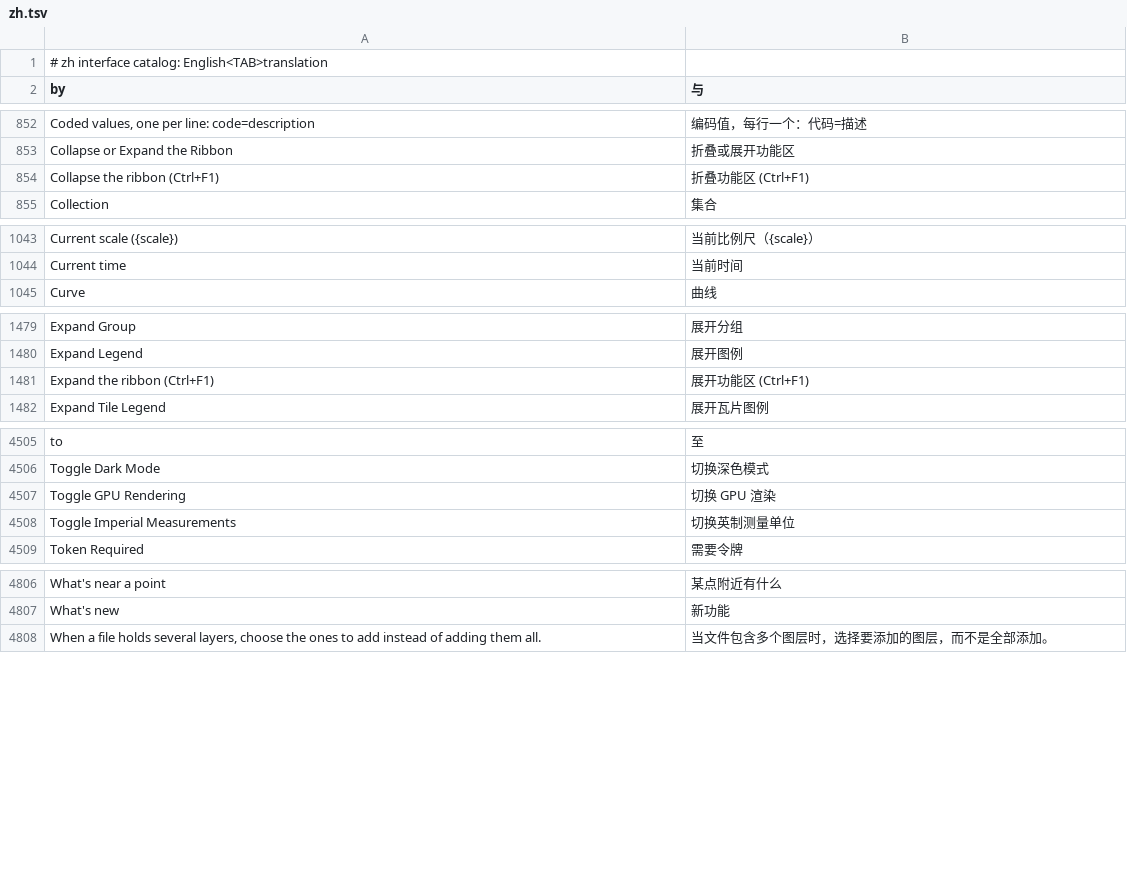
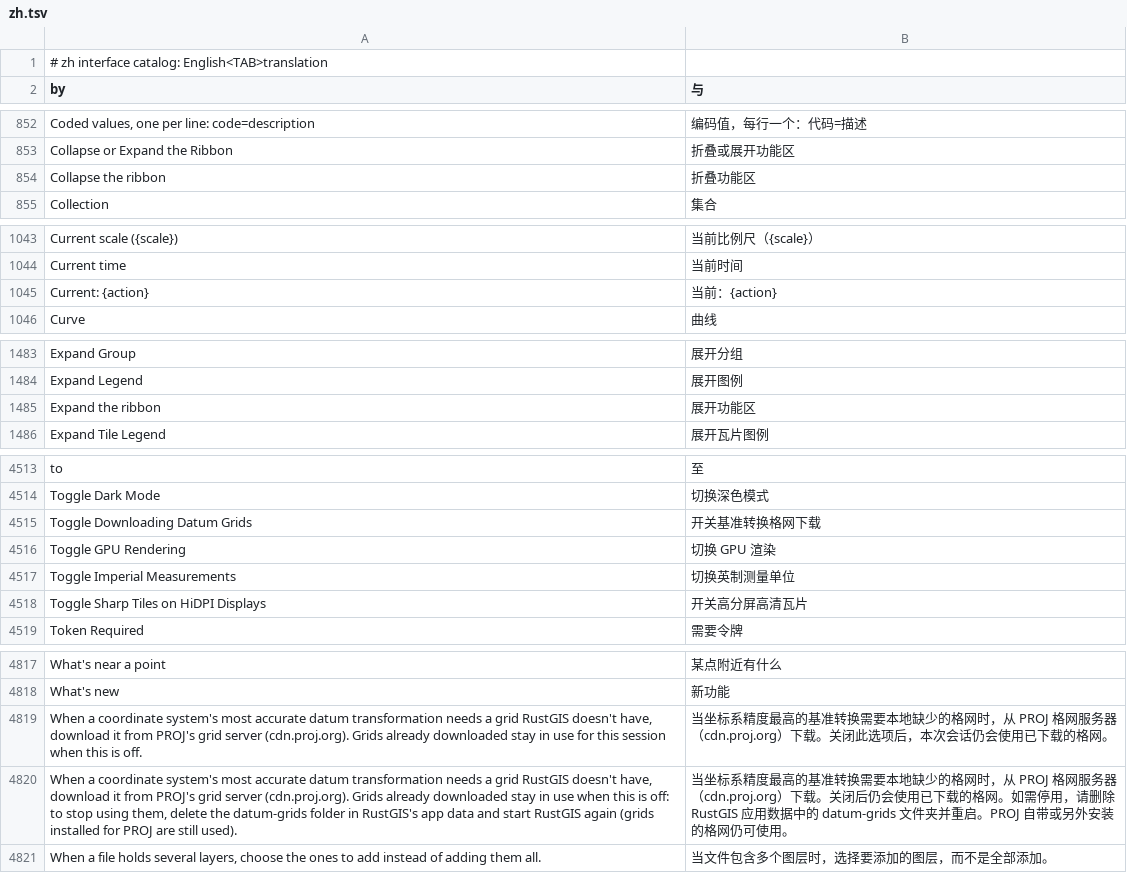
Before and after one commit to ninhhaidang/RustGIS, a TSV file: crates/ui-egui/src/i18n/zh.tsv, drawn as a sheet; only a part is shown, gaps mark what is left out; the diff covers the shown part only.

```diff
--- a/crates/ui-egui/src/i18n/zh.tsv
+++ b/crates/ui-egui/src/i18n/zh.tsv
@@ -853,3 +853,3 @@ Coded values, one per line: code=description	编码值，每行一个：代码=
 Collapse or Expand the Ribbon	折叠或展开功能区
-Collapse the ribbon (Ctrl+F1)	折叠功能区 (Ctrl+F1)
+Collapse the ribbon	折叠功能区
 Collection	集合
@@ -1044,2 +1044,3 @@ Current scale ({scale})	当前比例尺（{scale}）
 Current time	当前时间
+Current: {action}	当前：{action}
 Curve	曲线
@@ -1480,3 +1484,3 @@ Expand Group	展开分组
 Expand Legend	展开图例
-Expand the ribbon (Ctrl+F1)	展开功能区 (Ctrl+F1)
+Expand the ribbon	展开功能区
 Expand Tile Legend	展开瓦片图例
@@ -4506,4 +4514,6 @@ to	至
 Toggle Dark Mode	切换深色模式
+Toggle Downloading Datum Grids	开关基准转换格网下载
 Toggle GPU Rendering	切换 GPU 渲染
 Toggle Imperial Measurements	切换英制测量单位
+Toggle Sharp Tiles on HiDPI Displays	开关高分屏高清瓦片
 Token Required	需要令牌
@@ -4807,2 +4818,4 @@ What's near a point	某点附近有什么
 What's new	新功能
+When a coordinate system's most accurate datum transformation needs a grid RustGIS doesn't have, download it from PROJ's grid server (cdn.proj.org). Grids already downloaded stay in use for this session when this is off.	当坐标系精度最高的基准转换需要本地缺少的格网时，从 PROJ 格网服务器（cdn.proj.org）下载。关闭此选项后，本次会话仍会使用已下载的格网。
+When a coordinate system's most accurate datum transformation needs a grid RustGIS doesn't have, download it from PROJ's grid server (cdn.proj.org). Grids already downloaded stay in use when this is off: to stop using them, delete the datum-grids folder in RustGIS's app data and start RustGIS again (grids installed for PROJ are still used).	当坐标系精度最高的基准转换需要本地缺少的格网时，从 PROJ 格网服务器（cdn.proj.org）下载。关闭后仍会使用已下载的格网。如需停用，请删除 RustGIS 应用数据中的 datum-grids 文件夹并重启。PROJ 自带或另外安装的格网仍可使用。
 When a file holds several layers, choose the ones to add instead of adding them all.	当文件包含多个图层时，选择要添加的图层，而不是全部添加。
```
Also changed, not shown: 8 added rows elsewhere in this file, crates/ui-egui/src/i18n/az.tsv, crates/ui-egui/src/i18n/bn.tsv, 21 other files.
